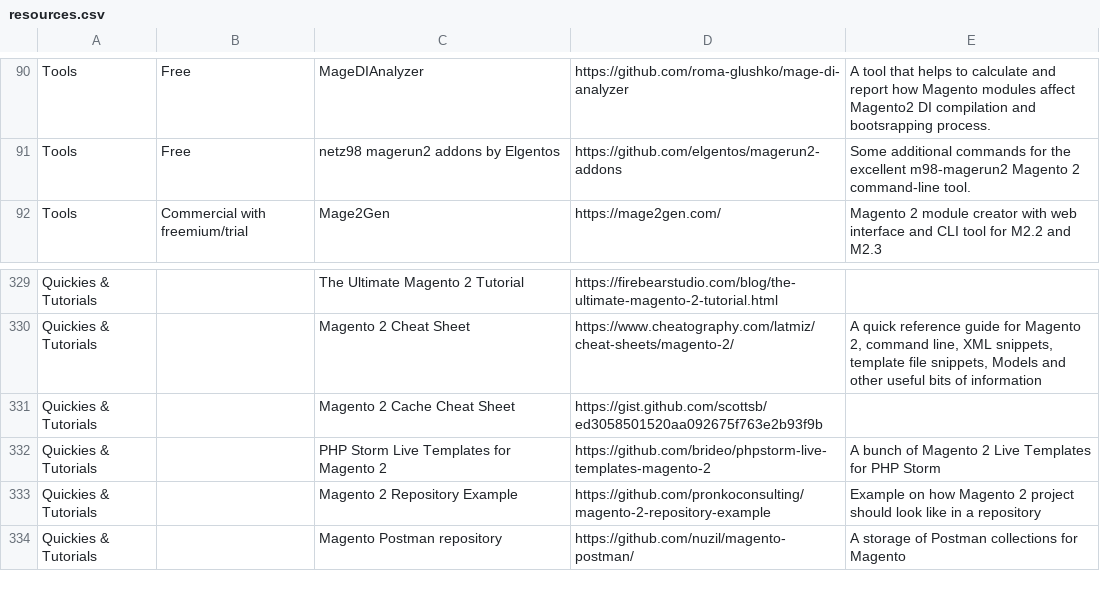
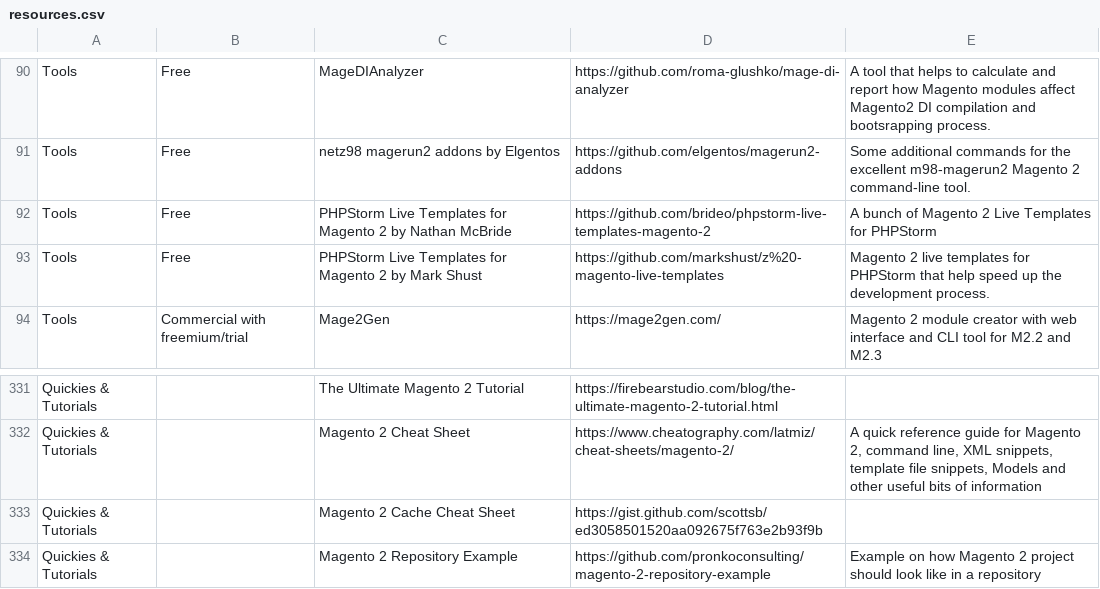
Before and after one commit to aleron75/mageres, a CSV file: resources.csv, drawn as a sheet; only a part is shown, gaps mark what is left out; the shorter side is filled out with more unchanged rows.

Commit message:
Add Mark Shust's PHPStorm live teplates for Magento 2 This commit also moves Nathan McBride's live templates under proper section.

```diff
--- a/resources.csv
+++ b/resources.csv
@@ -91,2 +91,4 @@ Tools,Free,MageDIAnalyzer,https://github.com/roma-glushko/mage-di-analyzer,A too
 Tools,Free,netz98 magerun2 addons by Elgentos,https://github.com/elgentos/magerun2-addons,Some additional commands for the excellent m98-magerun2 Magento 2 command-line tool.
+Tools,Free,PHPStorm Live Templates for Magento 2 by Nathan McBride,https://github.com/brideo/phpstorm-live-templates-magento-2,A bunch of Magento 2 Live Templates for PHPStorm
+Tools,Free,PHPStorm Live Templates for Magento 2 by Mark Shust,https://github.com/markshust/z%20-magento-live-templates,Magento 2 live templates for PHPStorm that help speed up the development process.
 Tools,Commercial with freemium/trial,Mage2Gen,https://mage2gen.com/,Magento 2 module creator with web interface and CLI tool for M2.2 and M2.3
@@ -331,3 +333,2 @@ Quickies & Tutorials,,Magento 2 Cheat Sheet,https://www.cheatography.com/latmiz/
 Quickies & Tutorials,,Magento 2 Cache Cheat Sheet,https://gist.github.com/scottsb/ed3058501520aa092675f763e2b93f9b,
-Quickies & Tutorials,,PHP Storm Live Templates for Magento 2,https://github.com/brideo/phpstorm-live-templates-magento-2,A bunch of Magento 2 Live Templates for PHP Storm
 Quickies & Tutorials,,Magento 2 Repository Example,https://github.com/pronkoconsulting/magento-2-repository-example,Example on how Magento 2 project should look like in a repository
```
Also changed, not shown: 1 other file.
